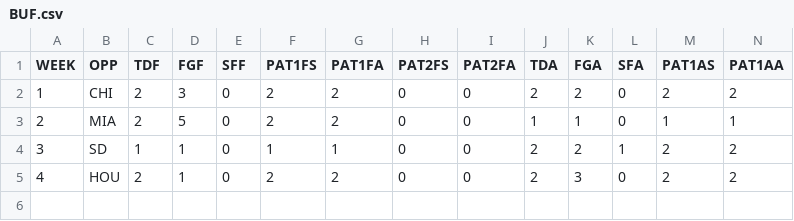
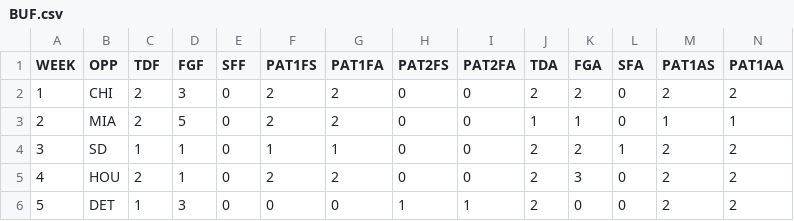
Before and after one commit to JoeJimFlood/NFLPrediction2014, a CSV file: teamcsvs/BUF.csv, drawn as a sheet; only a part is shown; rows hold the shown columns only; the diff names each change by its address in the sheet, - before the commit and + after, or states it on an @@ line.

```diff
--- a/teamcsvs/BUF.csv
+++ b/teamcsvs/BUF.csv
+row 6: 5 | DET | 1 | 3 | 0 | 0 | 0 | 1 | 1 | 2 | 0 | 0 | 2 | 2
```
Also changed, not shown: teamcsvs/ATL.csv, teamcsvs/BAL.csv, 28 other files.
